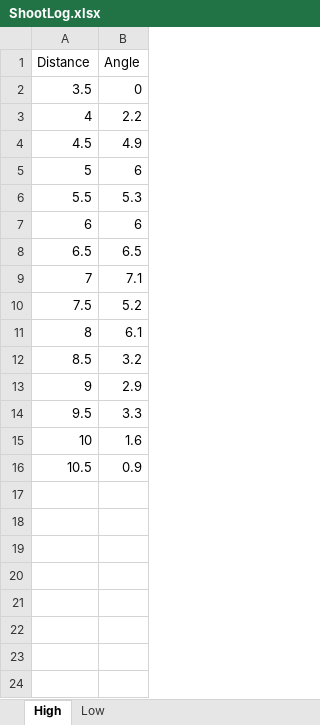
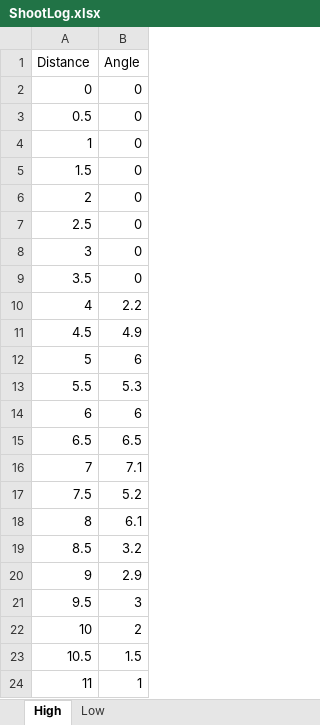
Before and after one commit to theol0403/7842F-Competition-Code, an Excel workbook: ShootLog.xlsx, sheet High, drawn as a sheet; values as stored, in another font and other column widths than the file's, no borders; charts and pictures not drawn; addresses are those after the commit; the diff names each change by its address in the sheet, - before the commit and + after, or states it on an @@ line.

Commit message:
update shotlog

```diff
--- a/ShootLog.xlsx (sheet High)
+++ b/ShootLog.xlsx (sheet High)
+row 2: 0 | 0
+row 3: 0.5 | 0
+row 4: 1 | 0
+row 5: 1.5 | 0
+row 6: 2 | 0
+row 7: 2.5 | 0
+row 8: 3 | 0
-B21 (Angle): 3.3
+B21 (Angle): 3
-B22 (Angle): 1.6
+B22 (Angle): 2
-B23 (Angle): 0.9
+B23 (Angle): 1.5
+row 24: 11 | 1
```
Also changed, not shown: sheet Low, charts or pictures.
